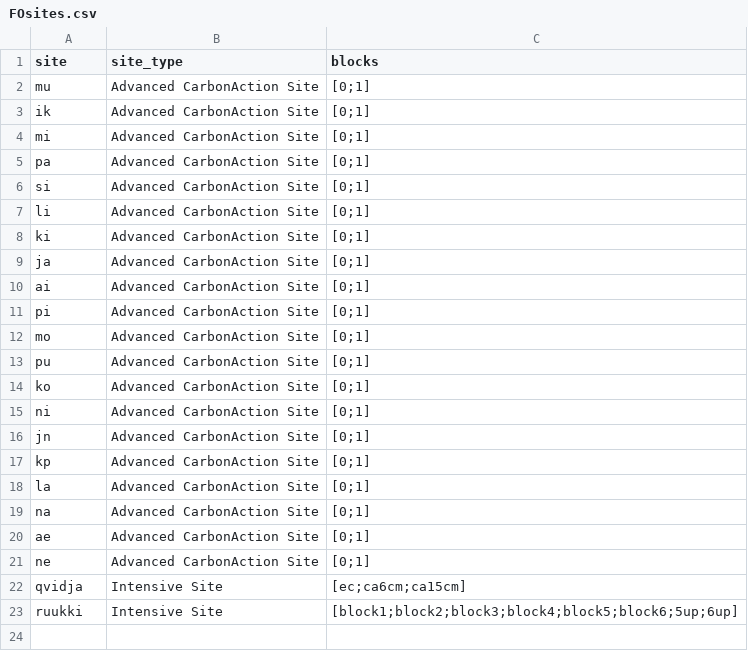
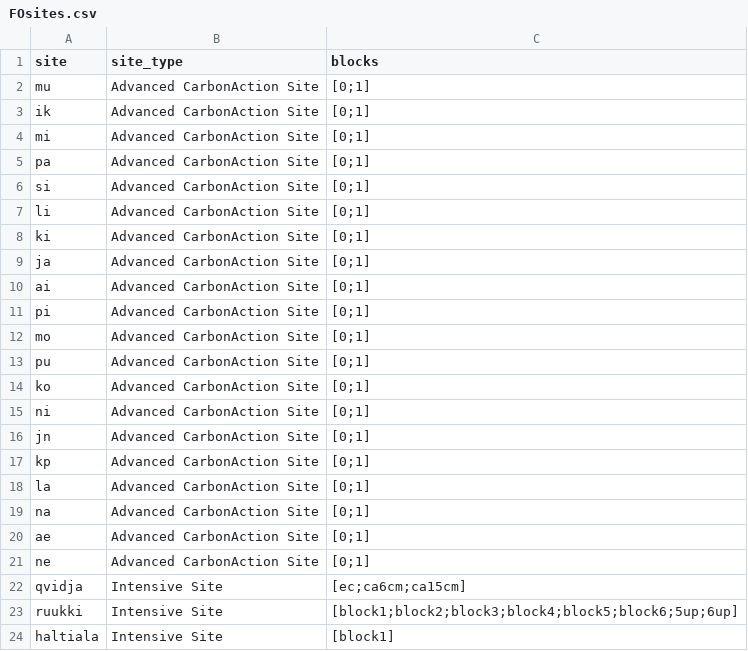
Before and after one commit to PecanProject/fieldactivity, a CSV file: inst/extdata/FOsites.csv, drawn as a sheet.

Commit message:
Add Haltiala site and improve documentation and readme

```diff
--- a/inst/extdata/FOsites.csv
+++ b/inst/extdata/FOsites.csv
@@ -23 +23,2 @@ qvidja,Intensive Site,[ec;ca6cm;ca15cm]
 ruukki,Intensive Site,[block1;block2;block3;block4;block5;block6;5up;6up]
+haltiala,Intensive Site,[block1]
```
Also changed, not shown: 3 other files.
